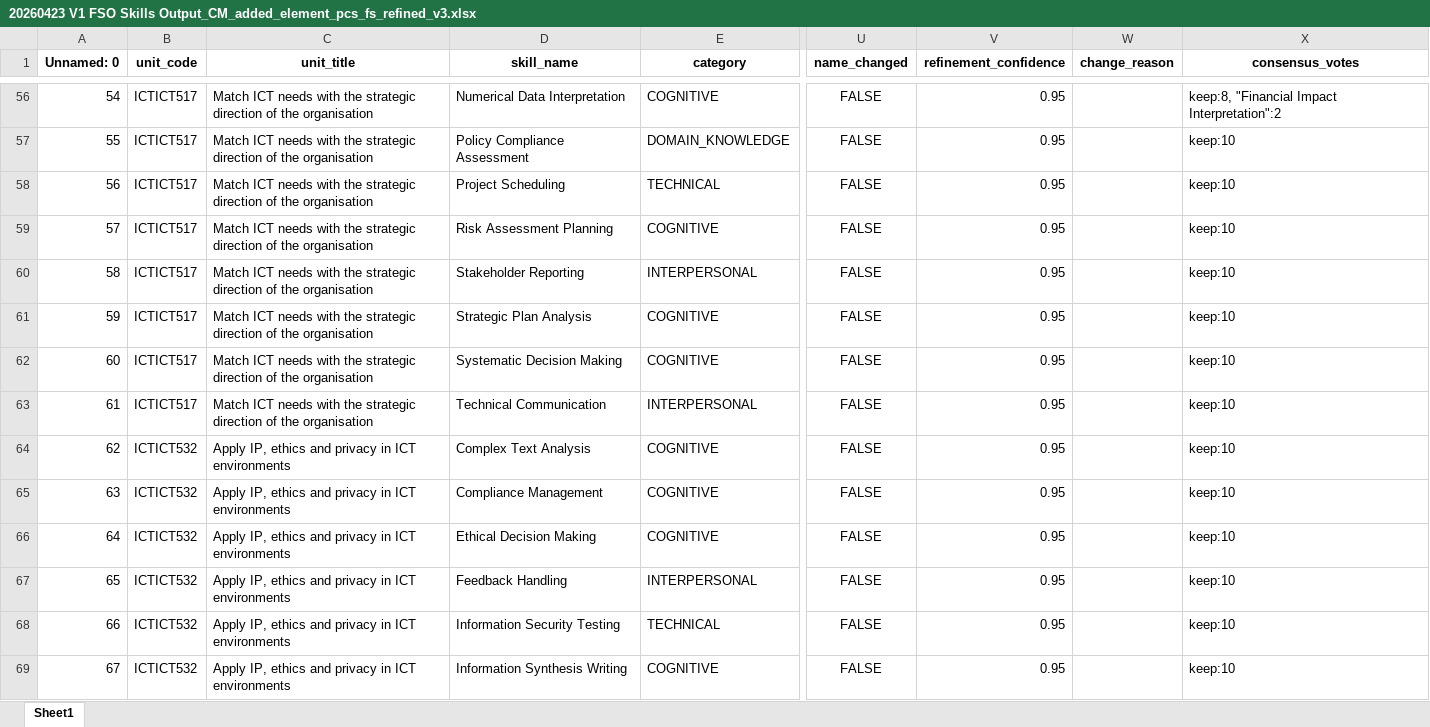
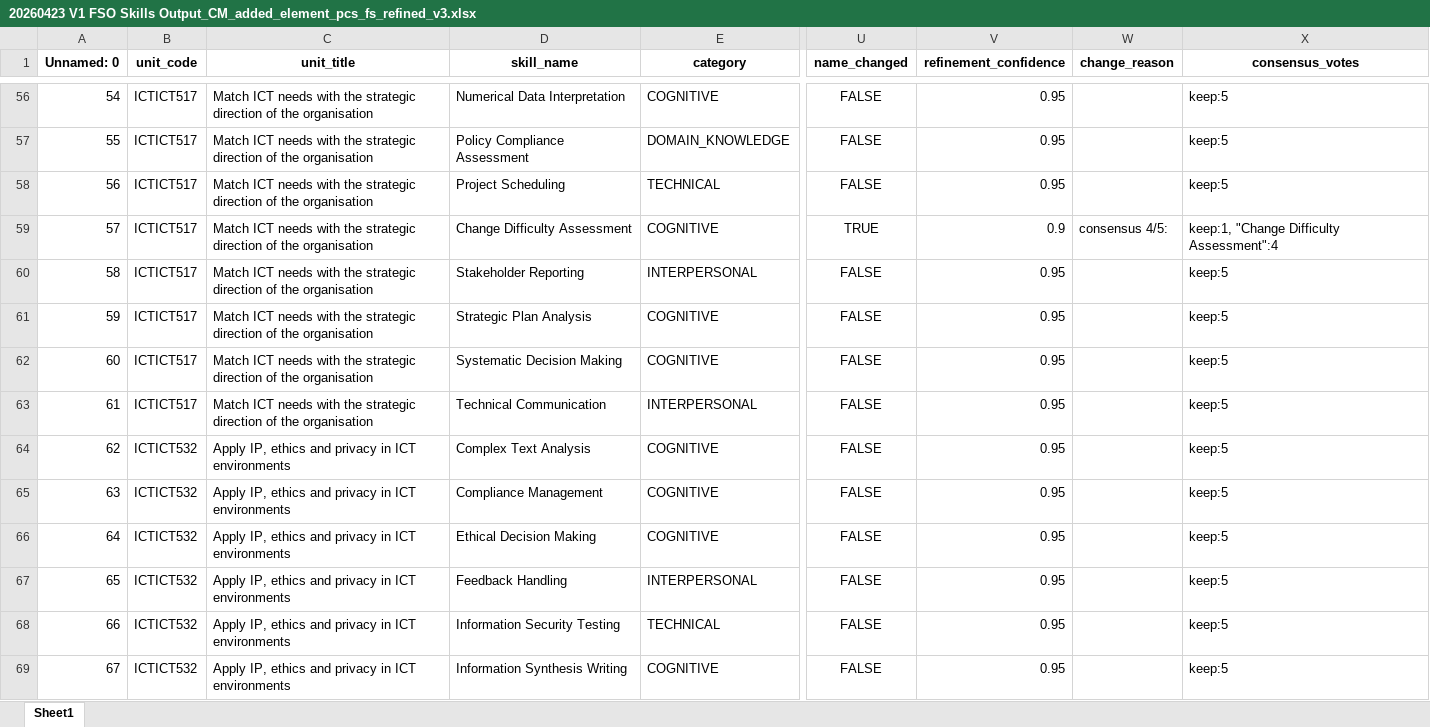
Before and after one commit to emohebi/TEMP, an Excel workbook: 20260423 V1 FSO Skills Output_CM_added_element_pcs_fs_refined_v3.xlsx, sheet Sheet1, drawn as a sheet; only a part is shown, gaps mark what is left out; values as stored, in another font and other column widths than the file's, no borders; the diff covers the shown part only; the diff names each change by its address in the sheet, - before the commit and + after, or states it on an @@ line.

```diff
--- a/20260423 V1 FSO Skills Output_CM_added_element_pcs_fs_refined_v3.xlsx (sheet Sheet1)
+++ b/20260423 V1 FSO Skills Output_CM_added_element_pcs_fs_refined_v3.xlsx (sheet Sheet1)
-X56 (consensus_votes): keep:8, "Financial Impact Interpretation":2
+X56 (consensus_votes): keep:5
-X57:X58 (consensus_votes): keep:10
+X57:X58 (consensus_votes): keep:5
-D59 (skill_name): Risk Assessment Planning
+D59 (skill_name): Change Difficulty Assessment
-U59 (name_changed): FALSE
+U59 (name_changed): TRUE
-V59 (refinement_confidence): 0.95
+V59 (refinement_confidence): 0.9
-W59 (change_reason): (empty)
+W59 (change_reason): consensus 4/5:
-X59 (consensus_votes): keep:10
+X59 (consensus_votes): keep:1, "Change Difficulty Assessment":4
-X60:X69 (consensus_votes): keep:10
+X60:X69 (consensus_votes): keep:5
```
Also changed, not shown: 215 edited cells elsewhere in this sheet.
